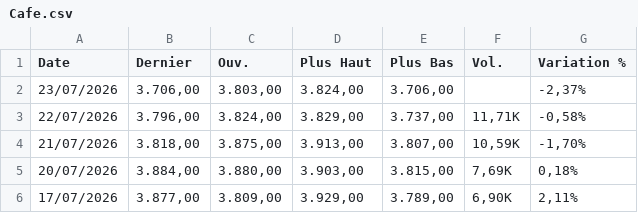
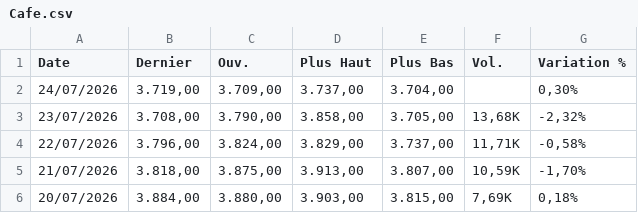
Before and after one commit to gerko-dev/azimutfinance, a CSV file: data/Cafe.csv, drawn as a sheet; only a part is shown; the shorter side is filled out with more unchanged rows.

```diff
--- a/data/Cafe.csv
+++ b/data/Cafe.csv
@@ -1,3 +1,4 @@
 "Date","Dernier","Ouv."," Plus Haut","Plus Bas","Vol.","Variation %"
-"23/07/2026","3.706,00","3.803,00","3.824,00","3.706,00","","-2,37%"
+"24/07/2026","3.719,00","3.709,00","3.737,00","3.704,00","","0,30%"
+"23/07/2026","3.708,00","3.790,00","3.858,00","3.705,00","13,68K","-2,32%"
 "22/07/2026","3.796,00","3.824,00","3.829,00","3.737,00","11,71K","-0,58%"
```
Also changed, not shown: data/US_Dollar_Index.csv, data/brent.csv, 17 other files.
